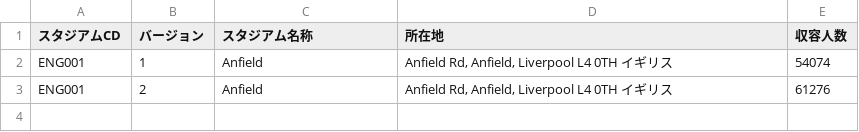
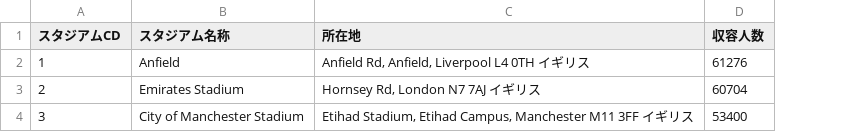
Before and after one commit to LCC-SYamada/SocckerDB_PlantUML, a CSV file: sample_data/stadium.csv, drawn as a sheet; removed rows and columns are numbered as before the commit, all else as after; the diff names each change by its address in the sheet, - before the commit and + after, or states it on an @@ line.

```diff
--- a/sample_data/stadium.csv
+++ b/sample_data/stadium.csv
-column B (バージョン), row 3: 2
-row 2: ENG001 | 1 | Anfield | Anfield Rd, Anfield, Liverpool L4 0TH イギリス | 54074
-A2 (スタジアムCD): ENG001
+A2 (スタジアムCD): 1
+row 3: 2 | Emirates Stadium | Hornsey Rd, London N7 7AJ イギリス | 60704
+row 4: 3 | City of Manchester Stadium | Etihad Stadium, Etihad Campus, Manchester M11 3FF イギリス | 53400
```
Also changed, not shown: 1 other file.
